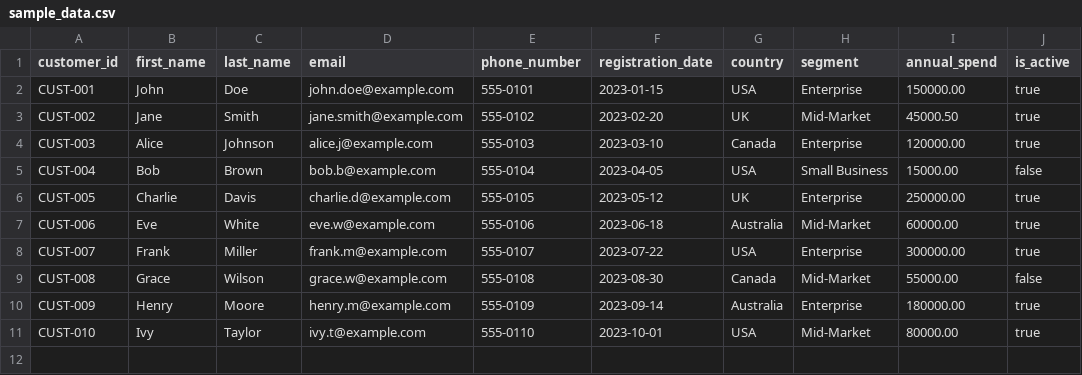
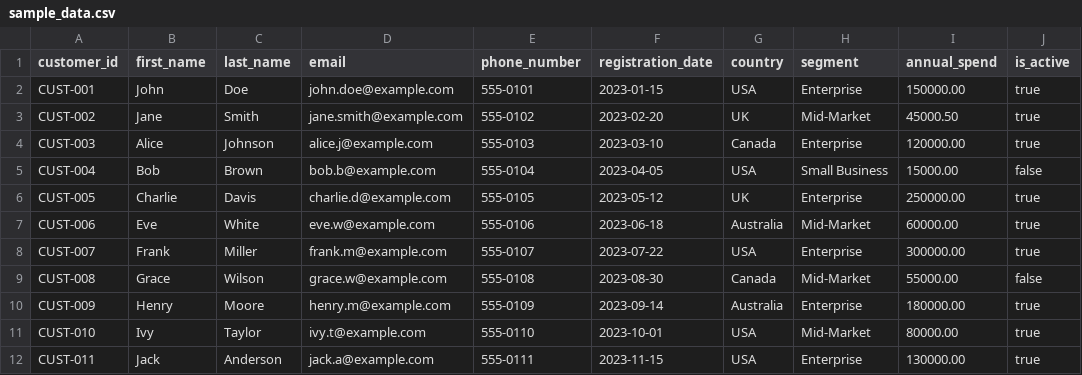
Before and after one commit to osadaRajapaksha/DataMigration, a CSV file: data/sample_data.csv, drawn as a sheet; the diff names each change by its address in the sheet, - before the commit and + after, or states it on an @@ line.

Commit message:
Add mock customer data row 11

```diff
--- a/data/sample_data.csv
+++ b/data/sample_data.csv
+row 12: CUST-011 | Jack | Anderson | jack.a@example.com | 555-0111 | 2023-11-15 | USA | Enterprise | 130000.00 | true
```
